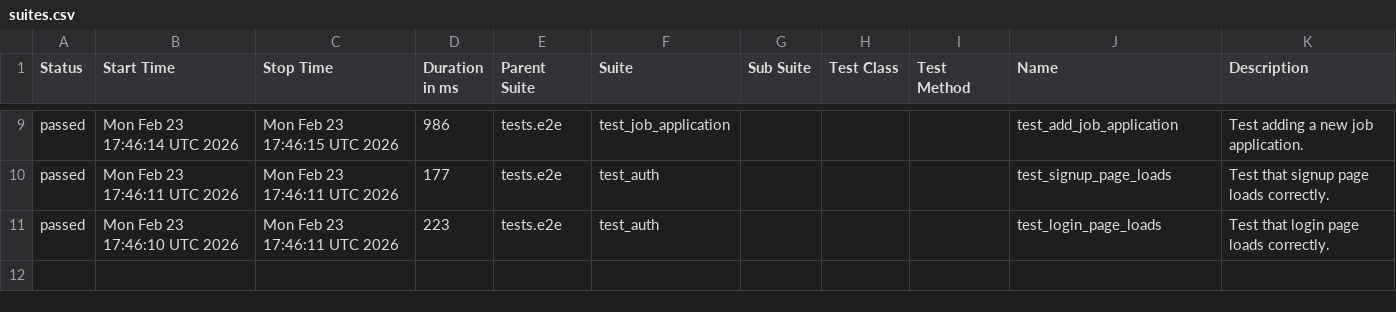
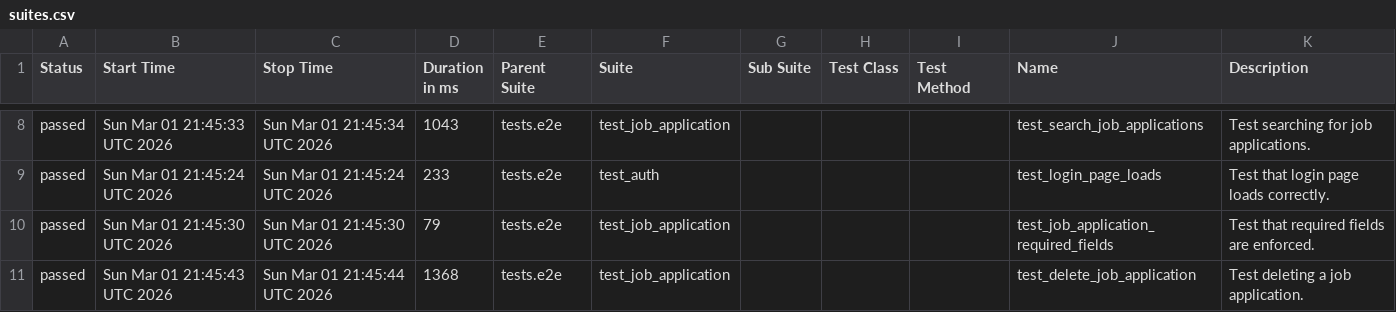
Before and after one commit to msolomianiuk/job-application-tracker, a CSV file: data/suites.csv, drawn as a sheet; only a part is shown, gaps mark what is left out; the diff covers the shown part only.

```diff
--- a/data/suites.csv
+++ b/data/suites.csv
@@ -9,3 +8,4 @@
-"passed","Mon Feb 23 17:46:14 UTC 2026","Mon Feb 23 17:46:15 UTC 2026","986","tests.e2e","test_job_application","","","","test_add_job_application","Test adding a new job application."
-"passed","Mon Feb 23 17:46:11 UTC 2026","Mon Feb 23 17:46:11 UTC 2026","177","tests.e2e","test_auth","","","","test_signup_page_loads","Test that signup page loads correctly."
-"passed","Mon Feb 23 17:46:10 UTC 2026","Mon Feb 23 17:46:11 UTC 2026","223","tests.e2e","test_auth","","","","test_login_page_loads","Test that login page loads correctly."
+"passed","Sun Mar 01 21:45:33 UTC 2026","Sun Mar 01 21:45:34 UTC 2026","1043","tests.e2e","test_job_application","","","","test_search_job_applications","Test searching for job applications."
+"passed","Sun Mar 01 21:45:24 UTC 2026","Sun Mar 01 21:45:24 UTC 2026","233","tests.e2e","test_auth","","","","test_login_page_loads","Test that login page loads correctly."
+"passed","Sun Mar 01 21:45:30 UTC 2026","Sun Mar 01 21:45:30 UTC 2026","79","tests.e2e","test_job_application","","","","test_job_application_required_fields","Test that required fields are enforced."
+"passed","Sun Mar 01 21:45:43 UTC 2026","Sun Mar 01 21:45:44 UTC 2026","1368","tests.e2e","test_job_application","","","","test_delete_job_application","Test deleting a job application."
```
Also changed, not shown: 1 removed row and 27 edited cells elsewhere in this file, data/behaviors.csv, 34 other files.
